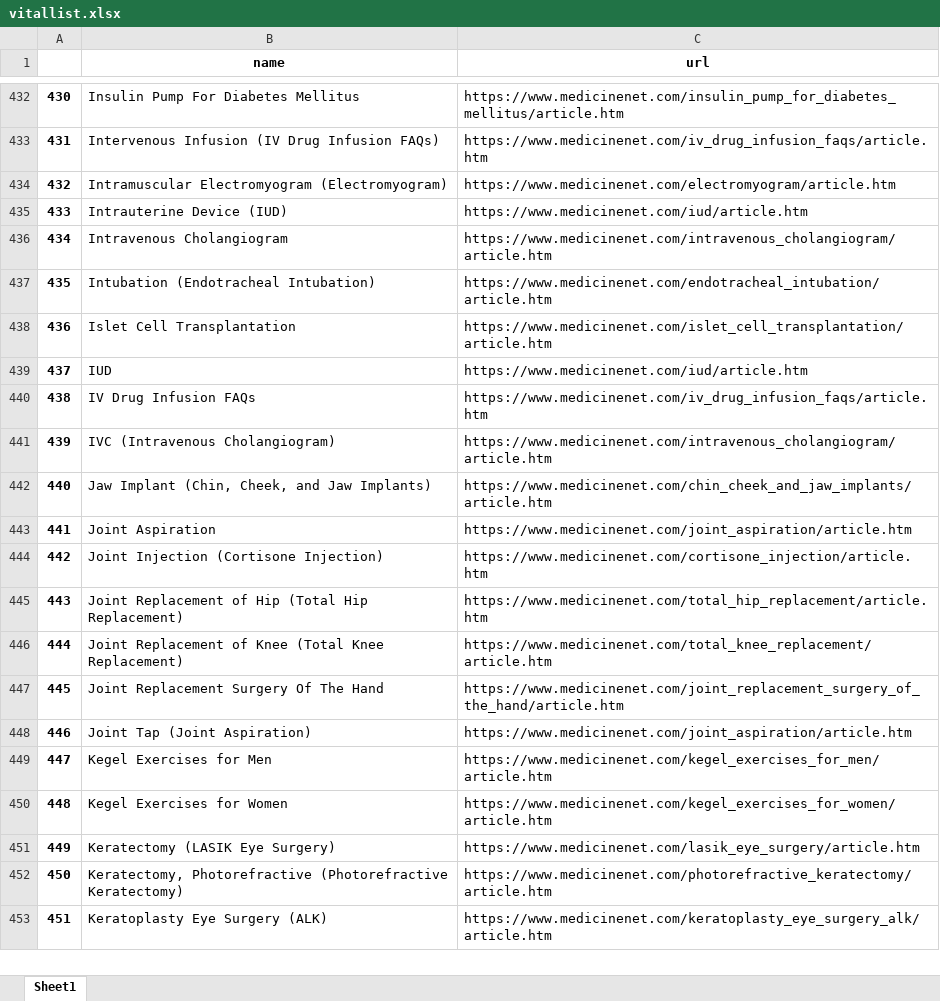
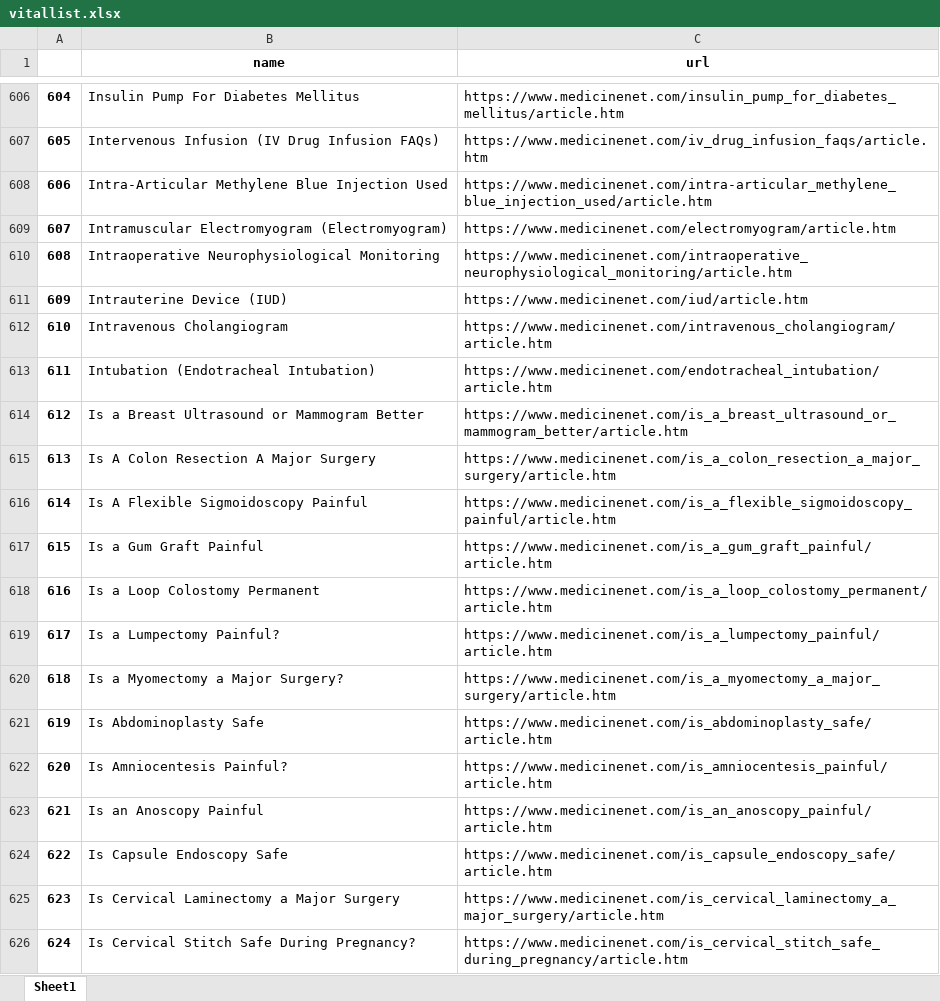
Before and after one commit to mahfuz110244/medical-record-scrapper, an Excel workbook: mcscrapper/vitallist.xlsx, sheet Sheet1, drawn as a sheet; only a part is shown, gaps mark what is left out; the shorter side is filled out with more unchanged rows; values as stored, in another font and other column widths than the file's, no borders; the diff covers the shown part only; the diff names each change by its address in the sheet, - before the commit and + after, or states it on an @@ line.

```diff
--- a/mcscrapper/vitallist.xlsx (sheet Sheet1)
+++ b/mcscrapper/vitallist.xlsx (sheet Sheet1)
@@ column A renumbered from row 15 down @@
+row 608: 606 | Intra-Articular Methylene Blue Injection Used | https://www.medicinenet.com/intra-articular_methylene_blue_injection_used/article.htm
+row 610: 608 | Intraoperative Neurophysiological Monitoring | https://www.medicinenet.com/intraoperative_neurophysiological_monitoring/article.htm
+row 614: 612 | Is a Breast Ultrasound or Mammogram Better | https://www.medicinenet.com/is_a_breast_ultrasound_or_mammogram_better/article.htm
+row 615: 613 | Is A Colon Resection A Major Surgery | https://www.medicinenet.com/is_a_colon_resection_a_major_surgery/article.htm
+row 616: 614 | Is A Flexible Sigmoidoscopy Painful | https://www.medicinenet.com/is_a_flexible_sigmoidoscopy_painful/article.htm
+row 617: 615 | Is a Gum Graft Painful | https://www.medicinenet.com/is_a_gum_graft_painful/article.htm
+row 618: 616 | Is a Loop Colostomy Permanent | https://www.medicinenet.com/is_a_loop_colostomy_permanent/article.htm
+row 619: 617 | Is a Lumpectomy Painful? | https://www.medicinenet.com/is_a_lumpectomy_painful/article.htm
+row 620: 618 | Is a Myomectomy a Major Surgery? | https://www.medicinenet.com/is_a_myomectomy_a_major_surgery/article.htm
+row 621: 619 | Is Abdominoplasty Safe | https://www.medicinenet.com/is_abdominoplasty_safe/article.htm
+row 622: 620 | Is Amniocentesis Painful? | https://www.medicinenet.com/is_amniocentesis_painful/article.htm
+row 623: 621 | Is an Anoscopy Painful | https://www.medicinenet.com/is_an_anoscopy_painful/article.htm
+row 624: 622 | Is Capsule Endoscopy Safe | https://www.medicinenet.com/is_capsule_endoscopy_safe/article.htm
+row 625: 623 | Is Cervical Laminectomy a Major Surgery | https://www.medicinenet.com/is_cervical_laminectomy_a_major_surgery/article.htm
+row 626: 624 | Is Cervical Stitch Safe During Pregnancy? | https://www.medicinenet.com/is_cervical_stitch_safe_during_pregnancy/article.htm
```
Also changed, not shown: 567 added rows and 1 edited cell elsewhere in this sheet, 5 other files.
